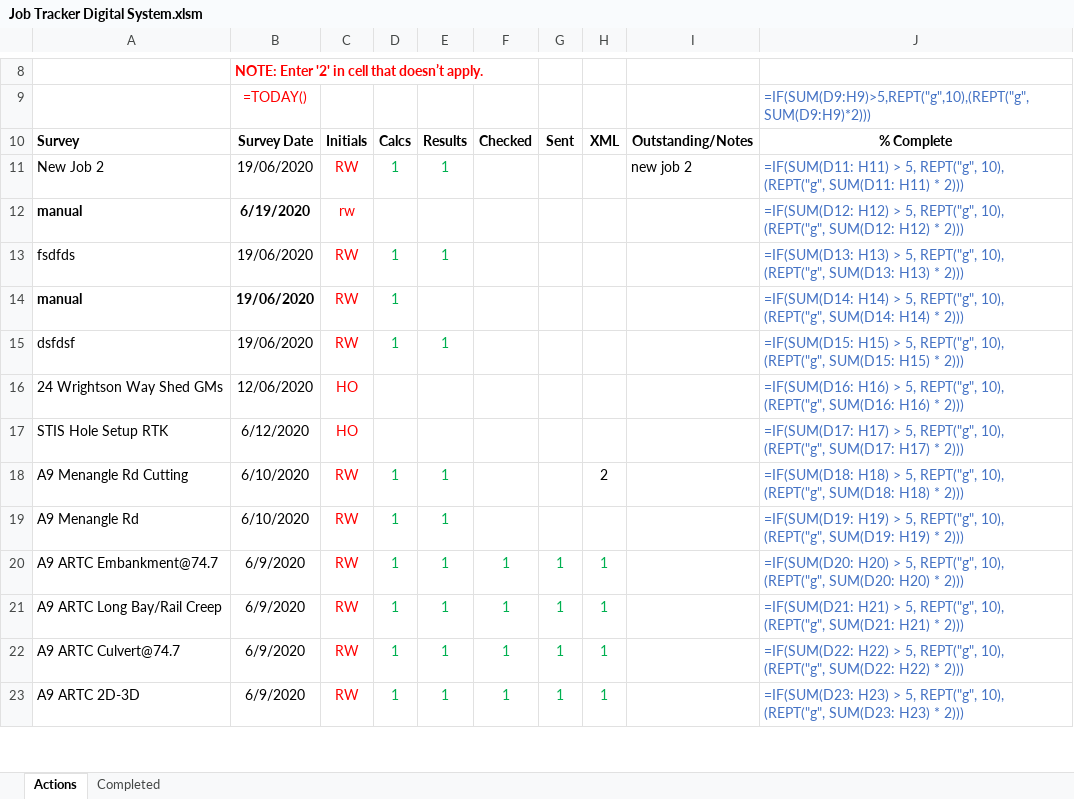
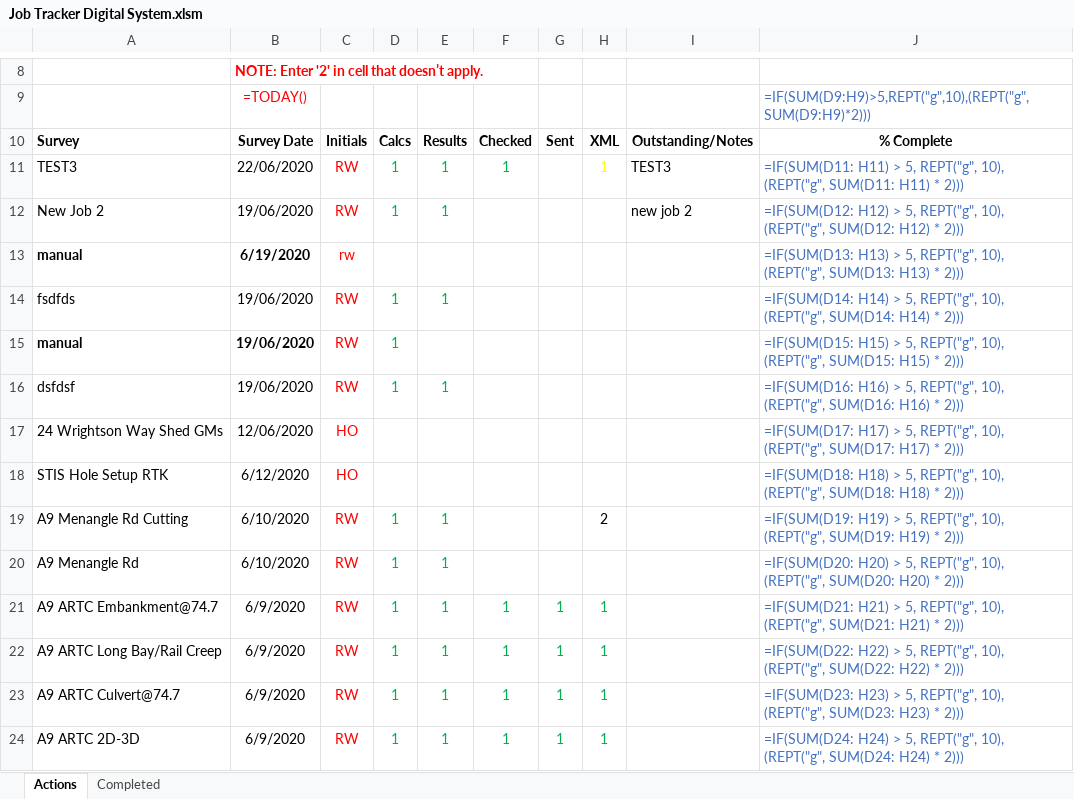
Before and after one commit to Richard-Walter/Survey-Assist, an Excel workbook: Test Files/Survey Data/2020/Job Tracker Digital System.xlsm, sheet Actions, drawn as a sheet; only a part is shown, gaps mark what is left out; values as stored, in another font and other column widths than the file's, no borders; formulas without a stored value are shown as written; conditional formats not drawn; addresses are those after the commit; the diff covers the shown part only; the diff names each change by its address in the sheet, - before the commit and + after, or states it on an @@ line.

```diff
--- a/Test Files/Survey Data/2020/Job Tracker Digital System.xlsm (sheet Actions)
+++ b/Test Files/Survey Data/2020/Job Tracker Digital System.xlsm (sheet Actions)
+row 11: TEST3 | 22/06/2020 | RW | 1 | 1 | 1 |  | 1 | TEST3 | =IF(SUM(D11: H11) > 5, REPT("g", 10), (REPT("g", SUM(D11: H11) * 2)))
-J12: =IF(SUM(D11: H11) > 5, REPT("g", 10), (REPT("g", SUM(D11: H11) * 2)))
+J12: =IF(SUM(D12: H12) > 5, REPT("g", 10), (REPT("g", SUM(D12: H12) * 2)))
-J13: =IF(SUM(D12: H12) > 5, REPT("g", 10), (REPT("g", SUM(D12: H12) * 2)))
+J13: =IF(SUM(D13: H13) > 5, REPT("g", 10), (REPT("g", SUM(D13: H13) * 2)))
-J14: =IF(SUM(D13: H13) > 5, REPT("g", 10), (REPT("g", SUM(D13: H13) * 2)))
+J14: =IF(SUM(D14: H14) > 5, REPT("g", 10), (REPT("g", SUM(D14: H14) * 2)))
-J15: =IF(SUM(D14: H14) > 5, REPT("g", 10), (REPT("g", SUM(D14: H14) * 2)))
+J15: =IF(SUM(D15: H15) > 5, REPT("g", 10), (REPT("g", SUM(D15: H15) * 2)))
-J16: =IF(SUM(D15: H15) > 5, REPT("g", 10), (REPT("g", SUM(D15: H15) * 2)))
+J16: =IF(SUM(D16: H16) > 5, REPT("g", 10), (REPT("g", SUM(D16: H16) * 2)))
-J17: =IF(SUM(D16: H16) > 5, REPT("g", 10), (REPT("g", SUM(D16: H16) * 2)))
+J17: =IF(SUM(D17: H17) > 5, REPT("g", 10), (REPT("g", SUM(D17: H17) * 2)))
-J18: =IF(SUM(D17: H17) > 5, REPT("g", 10), (REPT("g", SUM(D17: H17) * 2)))
+J18: =IF(SUM(D18: H18) > 5, REPT("g", 10), (REPT("g", SUM(D18: H18) * 2)))
-J19: =IF(SUM(D18: H18) > 5, REPT("g", 10), (REPT("g", SUM(D18: H18) * 2)))
+J19: =IF(SUM(D19: H19) > 5, REPT("g", 10), (REPT("g", SUM(D19: H19) * 2)))
-J20: =IF(SUM(D19: H19) > 5, REPT("g", 10), (REPT("g", SUM(D19: H19) * 2)))
+J20: =IF(SUM(D20: H20) > 5, REPT("g", 10), (REPT("g", SUM(D20: H20) * 2)))
-J21: =IF(SUM(D20: H20) > 5, REPT("g", 10), (REPT("g", SUM(D20: H20) * 2)))
+J21: =IF(SUM(D21: H21) > 5, REPT("g", 10), (REPT("g", SUM(D21: H21) * 2)))
-J22: =IF(SUM(D21: H21) > 5, REPT("g", 10), (REPT("g", SUM(D21: H21) * 2)))
+J22: =IF(SUM(D22: H22) > 5, REPT("g", 10), (REPT("g", SUM(D22: H22) * 2)))
-J23: =IF(SUM(D22: H22) > 5, REPT("g", 10), (REPT("g", SUM(D22: H22) * 2)))
+J23: =IF(SUM(D23: H23) > 5, REPT("g", 10), (REPT("g", SUM(D23: H23) * 2)))
-J24: =IF(SUM(D23: H23) > 5, REPT("g", 10), (REPT("g", SUM(D23: H23) * 2)))
+J24: =IF(SUM(D24: H24) > 5, REPT("g", 10), (REPT("g", SUM(D24: H24) * 2)))
```
Also changed, not shown: other rows of this sheet, 3 other files.
